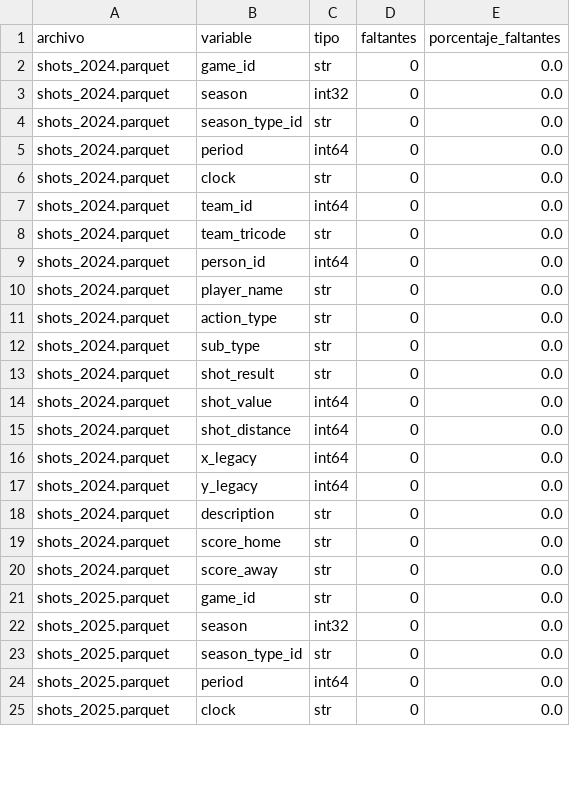
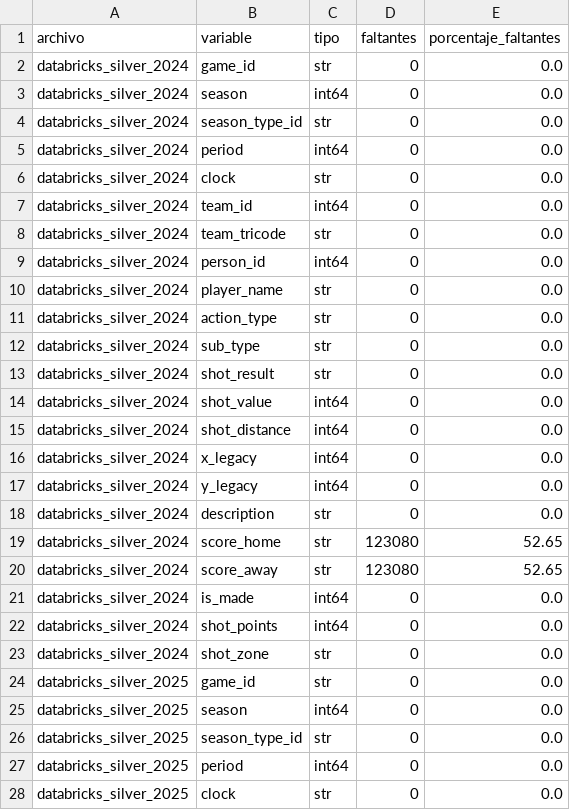
Before and after one commit to Emili-ano/NBA-SHOT-EVOLUTION, a CSV file: reports/tables/initial_profile.csv, drawn as a sheet; only a part is shown; the diff covers the shown part only.

```diff
--- a/reports/tables/initial_profile.csv
+++ b/reports/tables/initial_profile.csv
@@ -1,25 +1,28 @@
 archivo,variable,tipo,faltantes,porcentaje_faltantes
-shots_2024.parquet,game_id,str,0,0.0
-shots_2024.parquet,season,int32,0,0.0
-shots_2024.parquet,season_type_id,str,0,0.0
-shots_2024.parquet,period,int64,0,0.0
-shots_2024.parquet,clock,str,0,0.0
-shots_2024.parquet,team_id,int64,0,0.0
-shots_2024.parquet,team_tricode,str,0,0.0
-shots_2024.parquet,person_id,int64,0,0.0
-shots_2024.parquet,player_name,str,0,0.0
-shots_2024.parquet,action_type,str,0,0.0
-shots_2024.parquet,sub_type,str,0,0.0
-shots_2024.parquet,shot_result,str,0,0.0
-shots_2024.parquet,shot_value,int64,0,0.0
-shots_2024.parquet,shot_distance,int64,0,0.0
-shots_2024.parquet,x_legacy,int64,0,0.0
-shots_2024.parquet,y_legacy,int64,0,0.0
-shots_2024.parquet,description,str,0,0.0
-shots_2024.parquet,score_home,str,0,0.0
-shots_2024.parquet,score_away,str,0,0.0
-shots_2025.parquet,game_id,str,0,0.0
-shots_2025.parquet,season,int32,0,0.0
-shots_2025.parquet,season_type_id,str,0,0.0
-shots_2025.parquet,period,int64,0,0.0
-shots_2025.parquet,clock,str,0,0.0
+databricks_silver_2024,game_id,str,0,0.0
+databricks_silver_2024,season,int64,0,0.0
+databricks_silver_2024,season_type_id,str,0,0.0
+databricks_silver_2024,period,int64,0,0.0
+databricks_silver_2024,clock,str,0,0.0
+databricks_silver_2024,team_id,int64,0,0.0
+databricks_silver_2024,team_tricode,str,0,0.0
+databricks_silver_2024,person_id,int64,0,0.0
+databricks_silver_2024,player_name,str,0,0.0
+databricks_silver_2024,action_type,str,0,0.0
+databricks_silver_2024,sub_type,str,0,0.0
+databricks_silver_2024,shot_result,str,0,0.0
+databricks_silver_2024,shot_value,int64,0,0.0
+databricks_silver_2024,shot_distance,int64,0,0.0
+databricks_silver_2024,x_legacy,int64,0,0.0
+databricks_silver_2024,y_legacy,int64,0,0.0
+databricks_silver_2024,description,str,0,0.0
+databricks_silver_2024,score_home,str,123080,52.65
+databricks_silver_2024,score_away,str,123080,52.65
+databricks_silver_2024,is_made,int64,0,0.0
+databricks_silver_2024,shot_points,int64,0,0.0
+databricks_silver_2024,shot_zone,str,0,0.0
+databricks_silver_2025,game_id,str,0,0.0
+databricks_silver_2025,season,int64,0,0.0
+databricks_silver_2025,season_type_id,str,0,0.0
+databricks_silver_2025,period,int64,0,0.0
+databricks_silver_2025,clock,str,0,0.0
```
Also changed, not shown: 8 added rows, 2 removed rows and 34 edited cells elsewhere in this file, data/sample/nba_shots_sample.csv, 1 other file.
